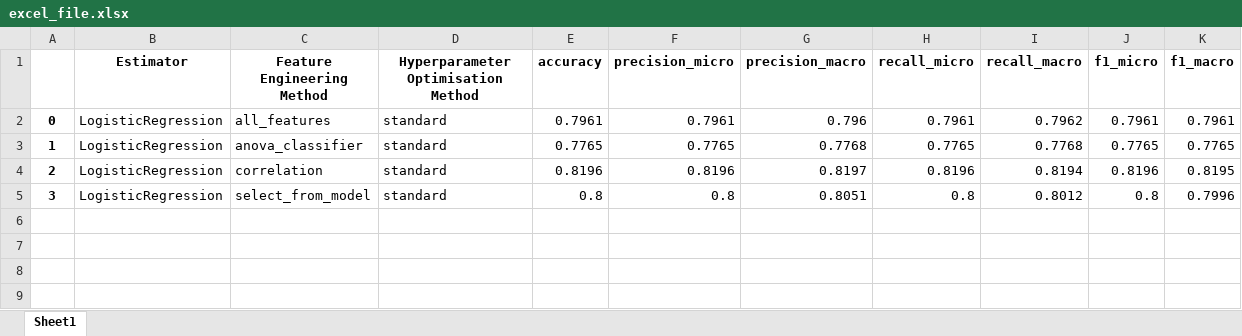
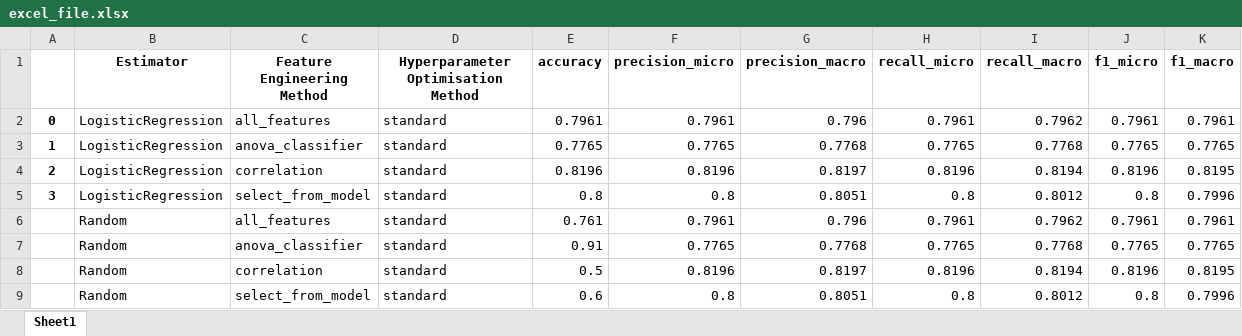
Before and after one commit to mihir2510/SuperML, an Excel workbook: auto_machine_learning/excel_file.xlsx, sheet Sheet1, drawn as a sheet; values as stored, in another font and other column widths than the file's, no borders; the diff names each change by its address in the sheet, - before the commit and + after, or states it on an @@ line.

```diff
--- a/auto_machine_learning/excel_file.xlsx (sheet Sheet1)
+++ b/auto_machine_learning/excel_file.xlsx (sheet Sheet1)
+row 6:  | Random | all_features | standard | 0.761 | 0.7961 | 0.796 | 0.7961 | 0.7962 | 0.7961 | 0.7961
+row 7:  | Random | anova_classifier | standard | 0.91 | 0.7765 | 0.7768 | 0.7765 | 0.7768 | 0.7765 | 0.7765
+row 8:  | Random | correlation | standard | 0.5 | 0.8196 | 0.8197 | 0.8196 | 0.8194 | 0.8196 | 0.8195
+row 9:  | Random | select_from_model | standard | 0.6 | 0.8 | 0.8051 | 0.8 | 0.8012 | 0.8 | 0.7996
```
Also changed, not shown: 20 other files.
